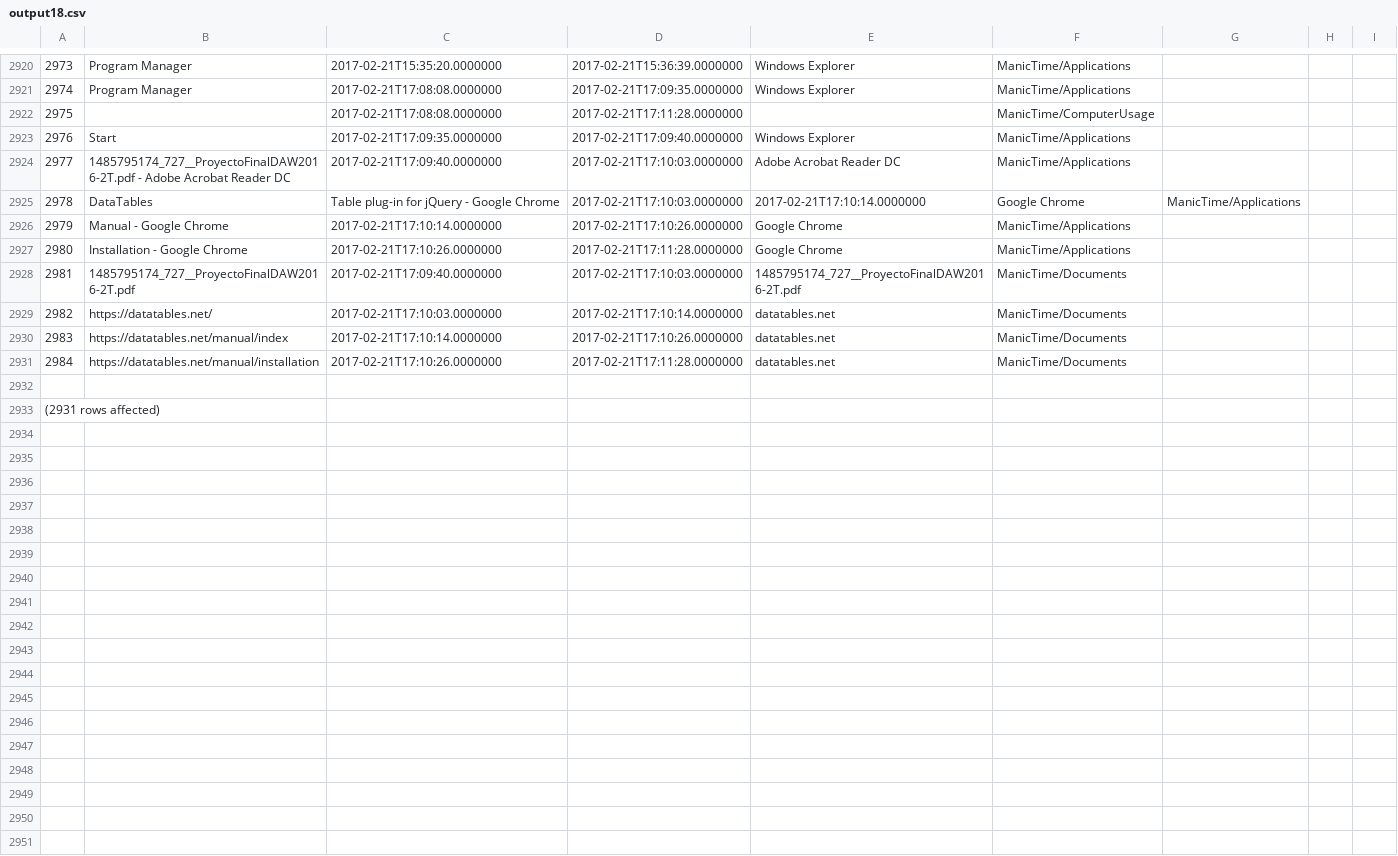
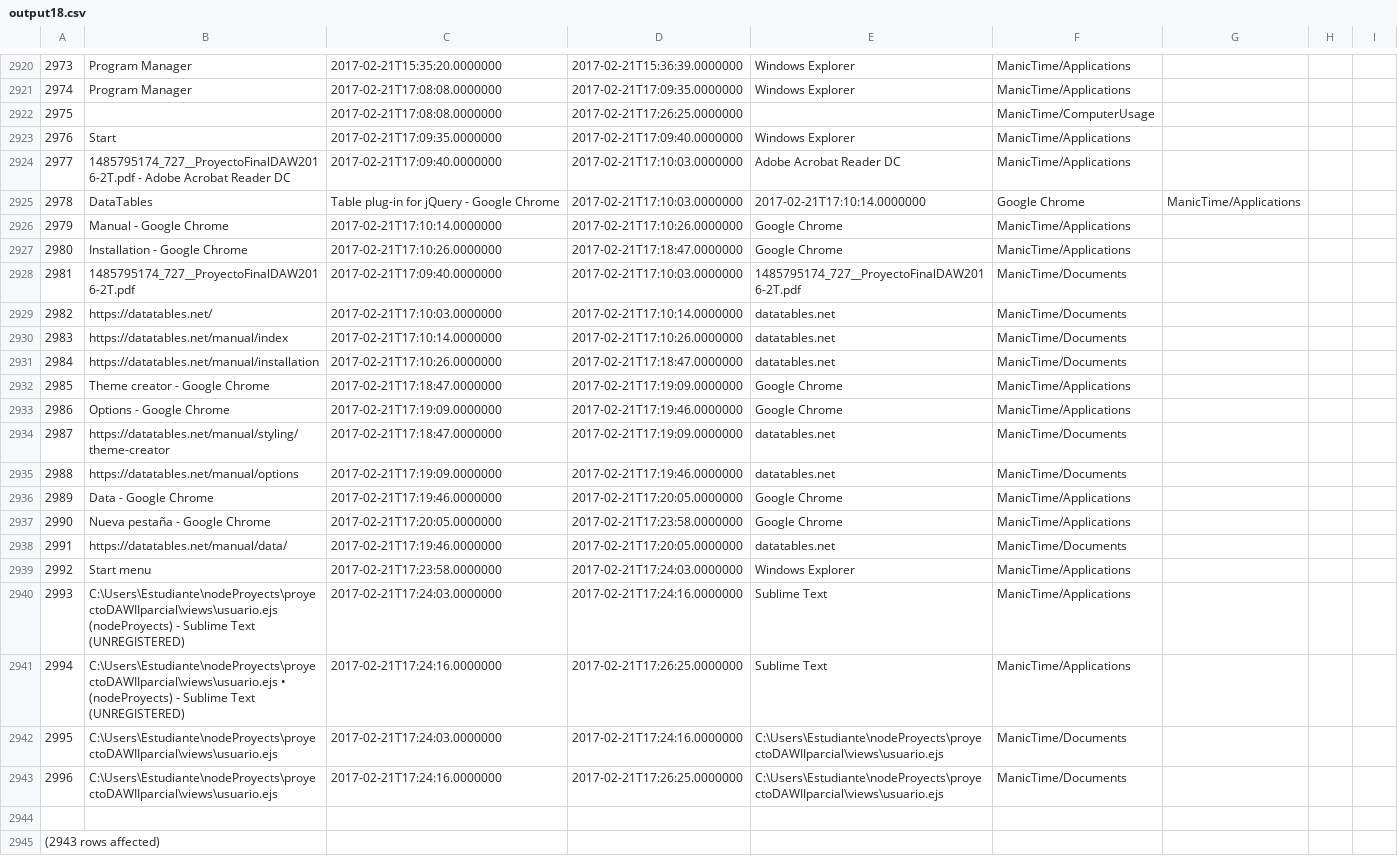
Before and after one commit to LeoEras/MTB, a CSV file: output18.csv, drawn as a sheet; only a part is shown, gaps mark what is left out; addresses are those after the commit; the diff names each change by its address in the sheet, - before the commit and + after, or states it on an @@ line.

Commit message:
Update

```diff
--- a/output18.csv
+++ b/output18.csv
-D2922: 2017-02-21T17:11:28.0000000
+D2922: 2017-02-21T17:26:25.0000000
-D2927: 2017-02-21T17:11:28.0000000
+D2927: 2017-02-21T17:18:47.0000000
-D2931: 2017-02-21T17:11:28.0000000
+D2931: 2017-02-21T17:18:47.0000000
+row 2932: 2985 | Theme creator - Google Chrome | 2017-02-21T17:18:47.0000000 | 2017-02-21T17:19:09.0000000 | Google Chrome | ManicTime/Applications
+row 2933: 2986 | Options - Google Chrome | 2017-02-21T17:19:09.0000000 | 2017-02-21T17:19:46.0000000 | Google Chrome | ManicTime/Applications
+row 2934: 2987 | https://datatables.net/manual/styling/theme-creator | 2017-02-21T17:18:47.0000000 | 2017-02-21T17:19:09.0000000 | datatables.net | ManicTime/Documents
+row 2935: 2988 | https://datatables.net/manual/options | 2017-02-21T17:19:09.0000000 | 2017-02-21T17:19:46.0000000 | datatables.net | ManicTime/Documents
+row 2936: 2989 | Data - Google Chrome | 2017-02-21T17:19:46.0000000 | 2017-02-21T17:20:05.0000000 | Google Chrome | ManicTime/Applications
+row 2937: 2990 | Nueva pestaña - Google Chrome | 2017-02-21T17:20:05.0000000 | 2017-02-21T17:23:58.0000000 | Google Chrome | ManicTime/Applications
+row 2938: 2991 | https://datatables.net/manual/data/ | 2017-02-21T17:19:46.0000000 | 2017-02-21T17:20:05.0000000 | datatables.net | ManicTime/Documents
+row 2939: 2992 | Start menu | 2017-02-21T17:23:58.0000000 | 2017-02-21T17:24:03.0000000 | Windows Explorer | ManicTime/Applications
+row 2940: 2993 | C:\Users\Estudiante\nodeProyects\proyectoDAWIIparcial\views\usuario.ejs (nodeProyects) - Sublime Text (UNREGISTERED) | 2017-02-21T17:24:03.0000000 | 2017-02-21T17:24:16.0000000 | Sublime Text | ManicTime/Applications
+row 2941: 2994 | C:\Users\Estudiante\nodeProyects\proyectoDAWIIparcial\views\usuario.ejs • (nodeProyects) - Sublime Text (UNREGISTERED) | 2017-02-21T17:24:16.0000000 | 2017-02-21T17:26:25.0000000 | Sublime Text | ManicTime/Applications
+row 2942: 2995 | C:\Users\Estudiante\nodeProyects\proyectoDAWIIparcial\views\usuario.ejs | 2017-02-21T17:24:03.0000000 | 2017-02-21T17:24:16.0000000 | C:\Users\Estudiante\nodeProyects\proyectoDAWIIparcial\views\usuario.ejs | ManicTime/Documents
+row 2943: 2996 | C:\Users\Estudiante\nodeProyects\proyectoDAWIIparcial\views\usuario.ejs | 2017-02-21T17:24:16.0000000 | 2017-02-21T17:26:25.0000000 | C:\Users\Estudiante\nodeProyects\proyectoDAWIIparcial\views\usuario.ejs | ManicTime/Documents
@@ column A renumbered from row 2945 down @@
```
